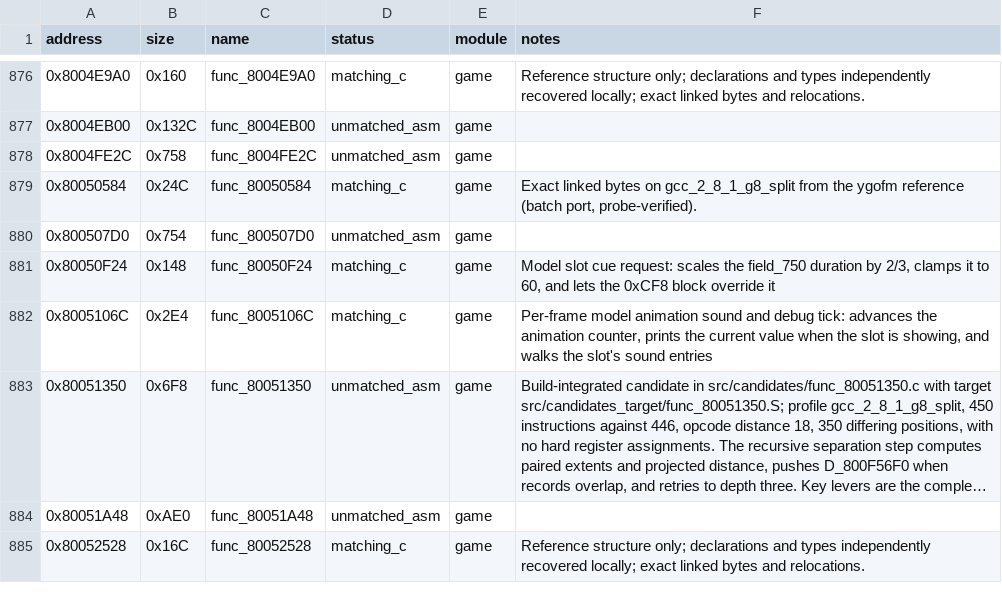
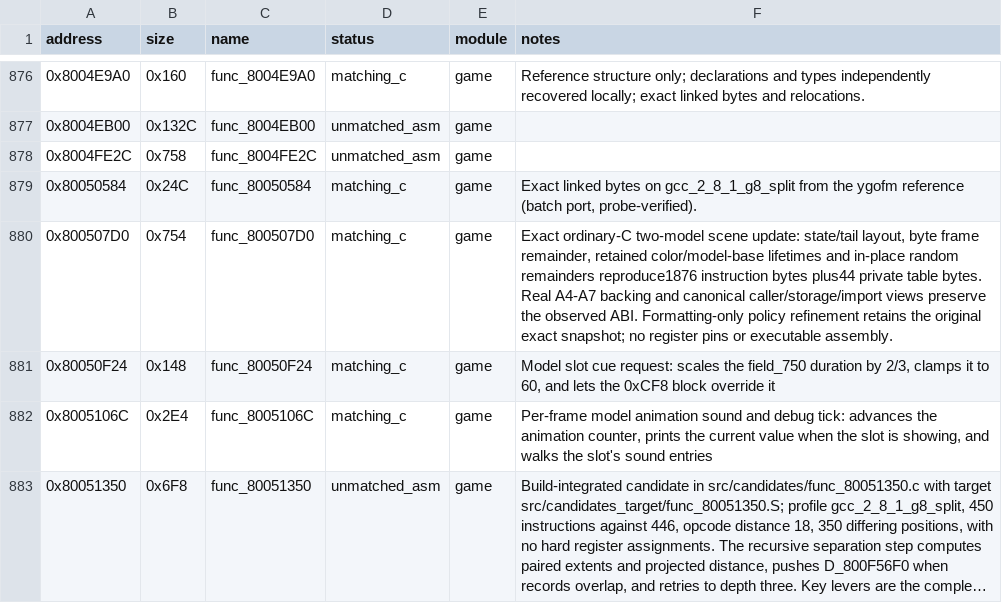
Before and after one commit to Unchiga/DecompRecomp, a CSV file: config/slus_01411/functions.csv, drawn as a sheet; only a part is shown, gaps mark what is left out; the shorter side is filled out with more unchanged rows; long unchanged cells end in ….

```diff
--- a/config/slus_01411/functions.csv
+++ b/config/slus_01411/functions.csv
@@ -879,3 +879,3 @@ address,size,name,status,module,notes
 0x80050584,0x24C,func_80050584,matching_c,game,"Exact linked bytes on gcc_2_8_1_g8_split from the ygofm reference (batch port, probe-verified)."
-0x800507D0,0x754,func_800507D0,unmatched_asm,game,
+0x800507D0,0x754,func_800507D0,matching_c,game,"Exact ordinary-C two-model scene update: state/tail layout, byte frame remainder, retained color/model-base lifetimes and in-place random remainders reproduce1876 instruction bytes plus44 private table bytes. Real A4-A7 backing and canonical caller/storage/import views preserve the observed ABI. Formatting-only policy refinement retains the original exact snapshot; no register pins or executable assembly."
 0x80050F24,0x148,func_80050F24,matching_c,game,"Model slot cue request: scales the field_750 duration by 2/3, clamps it to 60, and lets the 0xCF8 block override it"
```
Also changed, not shown: 16 other files.
